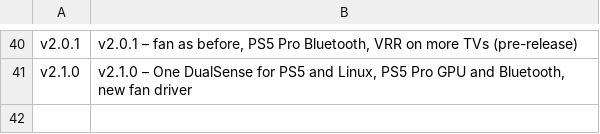
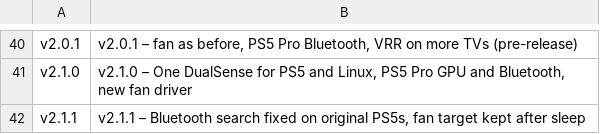
Before and after one commit to VivaLaVent/ps5-bazzite-deck, a TSV file: tools/release-titles.tsv, drawn as a sheet; only a part is shown, gaps mark what is left out; the diff names each change by its address in the sheet, - before the commit and + after, or states it on an @@ line.

Commit message:
v2.1.1: IW620 LE quirk out (Bluetooth search), fan target kept after sleep, installer undo line, stable tool BASE_IMG

```diff
--- a/tools/release-titles.tsv
+++ b/tools/release-titles.tsv
+row 42: v2.1.1 | v2.1.1 – Bluetooth search fixed on original PS5s, fan target kept after sleep
```
Also changed, not shown: 8 other files.
